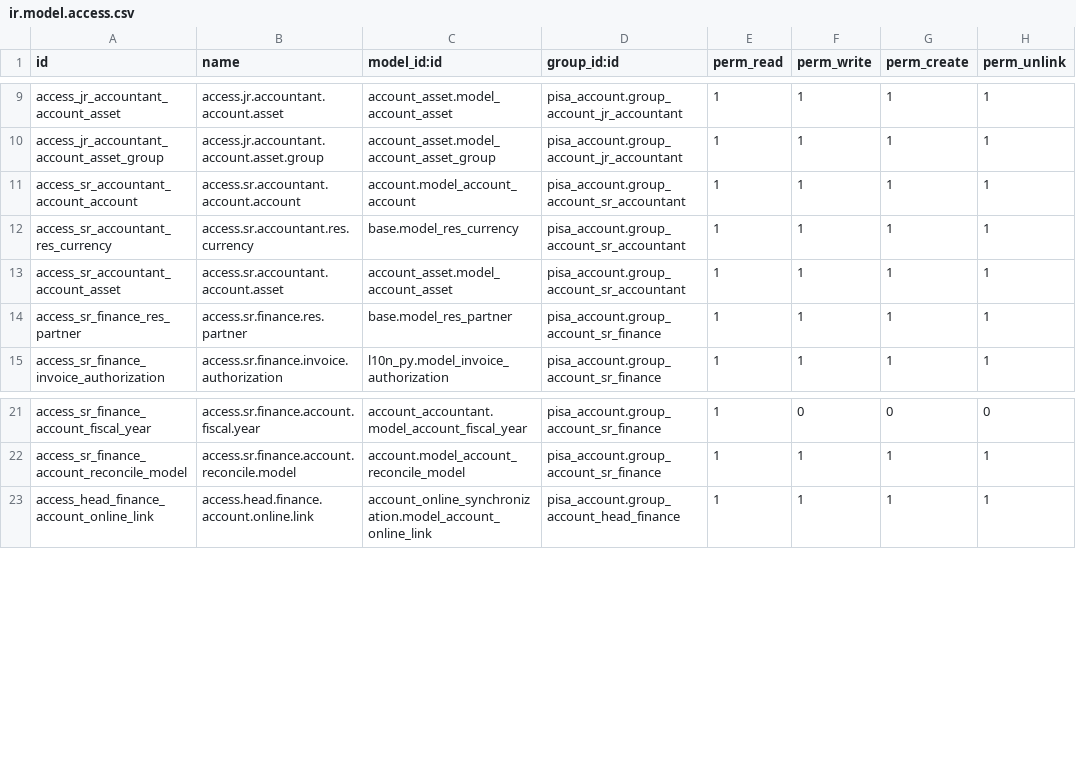
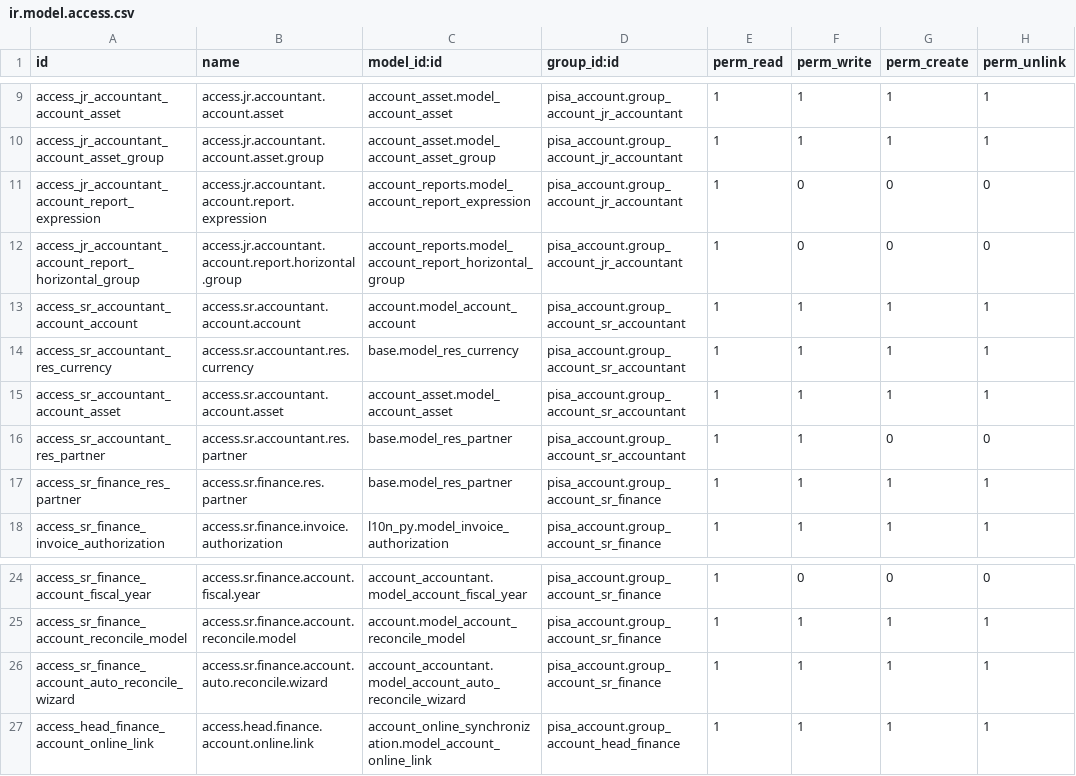
Before and after one commit to penguin-group/testing-project, a CSV file: pisa_account/security/ir.model.access.csv, drawn as a sheet; only a part is shown, gaps mark what is left out.

Commit message:
feat(security): grant access rights for new account report and reconciliation models
- Added read access for Junior Accountant to `account.report.expression` and `account.report.horizontal.group` models
- Granted Senior Accountant read access to `res.partner`
- Enabled full access for Senior Finance to `account.auto.reconcile.wizard`

```diff
--- a/pisa_account/security/ir.model.access.csv
+++ b/pisa_account/security/ir.model.access.csv
@@ -10,2 +10,4 @@ access_jr_accountant_account_asset,access.jr.accountant.account.asset,account_as
 access_jr_accountant_account_asset_group,access.jr.accountant.account.asset.group,account_asset.model_account_asset_group,pisa_account.group_account_jr_accountant,1,1,1,1
+access_jr_accountant_account_report_expression,access.jr.accountant.account.report.expression,account_reports.model_account_report_expression,pisa_account.group_account_jr_accountant,1,0,0,0
+access_jr_accountant_account_report_horizontal_group,access.jr.accountant.account.report.horizontal.group,account_reports.model_account_report_horizontal_group,pisa_account.group_account_jr_accountant,1,0,0,0
 access_sr_accountant_account_account,access.sr.accountant.account.account,account.model_account_account,pisa_account.group_account_sr_accountant,1,1,1,1
@@ -13,2 +15,3 @@ access_sr_accountant_res_currency,access.sr.accountant.res.currency,base.model_r
 access_sr_accountant_account_asset,access.sr.accountant.account.asset,account_asset.model_account_asset,pisa_account.group_account_sr_accountant,1,1,1,1
+access_sr_accountant_res_partner,access.sr.accountant.res.partner,base.model_res_partner,pisa_account.group_account_sr_accountant,1,1,0,0
 access_sr_finance_res_partner,access.sr.finance.res.partner,base.model_res_partner,pisa_account.group_account_sr_finance,1,1,1,1
@@ -22,2 +25,3 @@ access_sr_finance_account_fiscal_year,access.sr.finance.account.fiscal.year,acco
 access_sr_finance_account_reconcile_model,access.sr.finance.account.reconcile.model,account.model_account_reconcile_model,pisa_account.group_account_sr_finance,1,1,1,1
+access_sr_finance_account_auto_reconcile_wizard,access.sr.finance.account.auto.reconcile.wizard,account_accountant.model_account_auto_reconcile_wizard,pisa_account.group_account_sr_finance,1,1,1,1
 access_head_finance_account_online_link,access.head.finance.account.online.link,account_online_synchronization.model_account_online_link,pisa_account.group_account_head_finance,1,1,1,1
```
